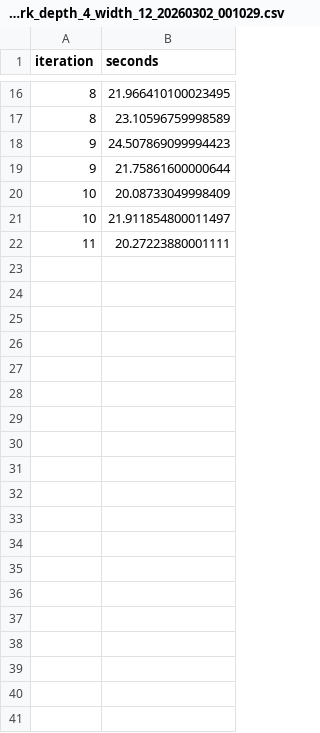
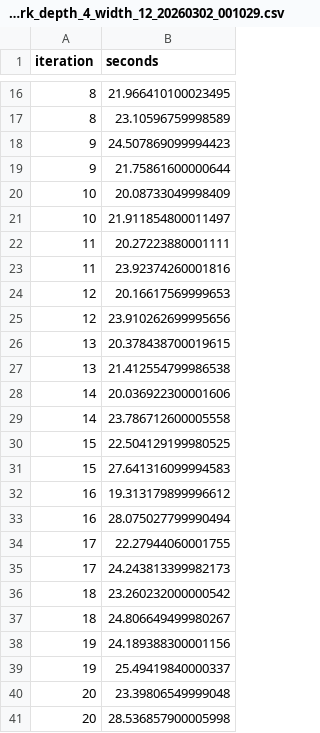
Before and after one commit to inf8175/HEX, a CSV file: Hex/benchmarks/benchmark_depth_4_width_12_20260302_001029.csv, drawn as a sheet; only a part is shown, gaps mark what is left out; the diff covers the shown part only.

```diff
--- a/Hex/benchmarks/benchmark_depth_4_width_12_20260302_001029.csv
+++ b/Hex/benchmarks/benchmark_depth_4_width_12_20260302_001029.csv
@@ -22 +22,20 @@ iteration,seconds
 11,20.27223880001111
+11,23.92374260001816
+12,20.16617569999653
+12,23.910262699995656
+13,20.378438700019615
+13,21.412554799986538
+14,20.036922300001606
+14,23.786712600005558
+15,22.504129199980525
+15,27.641316099994583
+16,19.313179899996612
+16,28.075027799990494
+17,22.27944060001755
+17,24.243813399982173
+18,23.260232000000542
+18,24.806649499980267
+19,24.189388300001156
+19,25.49419840000337
+20,23.39806549999048
+20,28.536857900005998
```
Also changed, not shown: 23 added rows elsewhere in this file, 11 other files.
